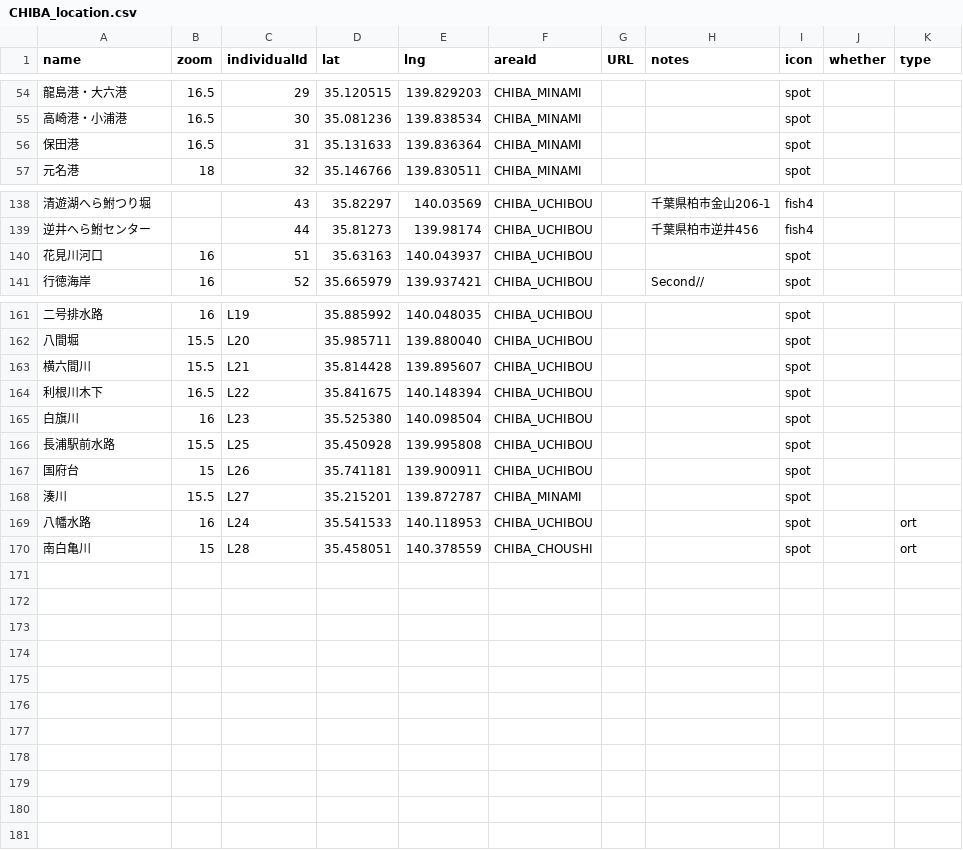
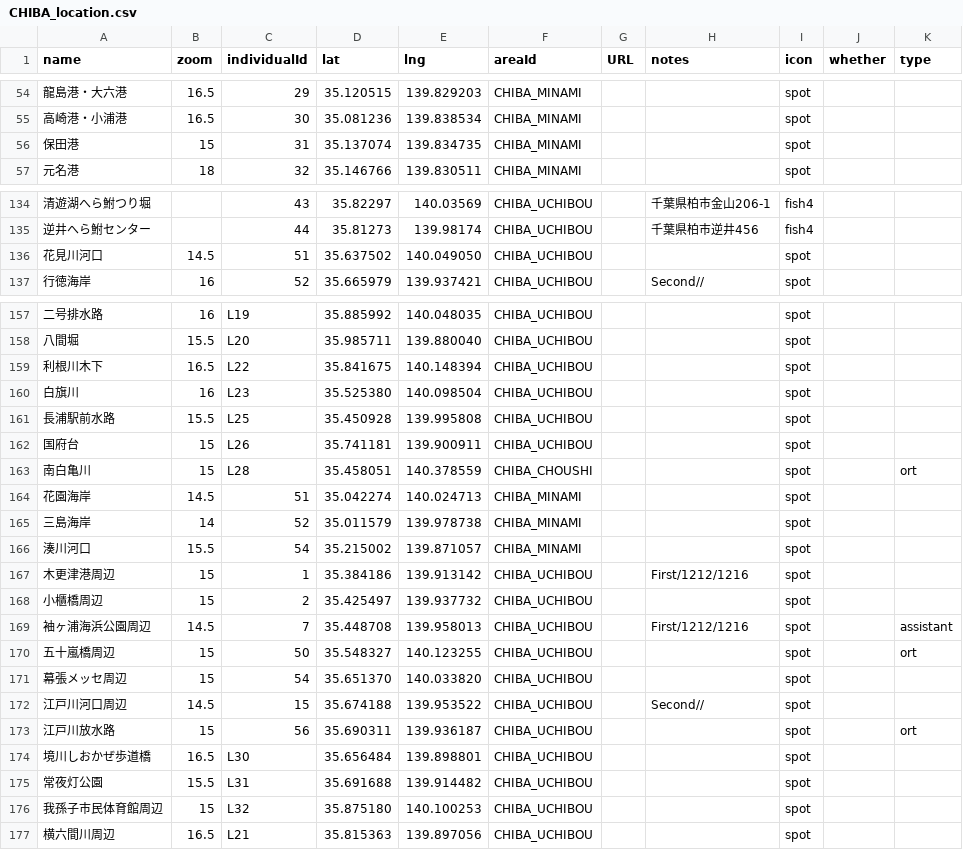
Before and after one commit to 4476barebare/MAP-, a CSV file: KANTO/CHIBA_location.csv, drawn as a sheet; only a part is shown, gaps mark what is left out; removed rows and columns are numbered as before the commit, all else as after; the diff covers the shown part only; the diff names each change by its address in the sheet, - before the commit and + after, or states it on an @@ line.

```diff
--- a/KANTO/CHIBA_location.csv
+++ b/KANTO/CHIBA_location.csv
-B56 (zoom): 16.5
+B56 (zoom): 15
-D56 (lat): 35.131633
+D56 (lat): 35.137074
-E56 (lng): 139.836364
+E56 (lng): 139.834735
-B136 (zoom): 16
+B136 (zoom): 14.5
-D136 (lat): 35.63163
+D136 (lat): 35.637502
-E136 (lng): 140.043937
+E136 (lng): 140.049050
-row 163: 横六間川 | 15.5 | L21 | 35.814428 | 139.895607 | CHIBA_UCHIBOU |  |  | spot
-row 168: 湊川 | 15.5 | L27 | 35.215201 | 139.872787 | CHIBA_MINAMI |  |  | spot
-row 169: 八幡水路 | 16 | L24 | 35.541533 | 140.118953 | CHIBA_UCHIBOU |  |  | spot |  | ort
+row 164: 花園海岸 | 14.5 | 51 | 35.042274 | 140.024713 | CHIBA_MINAMI |  |  | spot
+row 165: 三島海岸 | 14 | 52 | 35.011579 | 139.978738 | CHIBA_MINAMI |  |  | spot
+row 166: 湊川河口 | 15.5 | 54 | 35.215002 | 139.871057 | CHIBA_MINAMI |  |  | spot
+row 167: 木更津港周辺 | 15 | 1 | 35.384186 | 139.913142 | CHIBA_UCHIBOU |  | First/1212/1216 | spot
+row 168: 小櫃橋周辺 | 15 | 2 | 35.425497 | 139.937732 | CHIBA_UCHIBOU |  |  | spot
+row 169: 袖ヶ浦海浜公園周辺 | 14.5 | 7 | 35.448708 | 139.958013 | CHIBA_UCHIBOU |  | First/1212/1216 | spot |  | assistant
+row 170: 五十嵐橋周辺 | 15 | 50 | 35.548327 | 140.123255 | CHIBA_UCHIBOU |  |  | spot |  | ort
+row 171: 幕張メッセ周辺 | 15 | 54 | 35.651370 | 140.033820 | CHIBA_UCHIBOU |  |  | spot
+row 172: 江戸川河口周辺 | 14.5 | 15 | 35.674188 | 139.953522 | CHIBA_UCHIBOU |  | Second// | spot
+row 173: 江戸川放水路 | 15 | 56 | 35.690311 | 139.936187 | CHIBA_UCHIBOU |  |  | spot |  | ort
+row 174: 境川しおかぜ歩道橋 | 16.5 | L30 | 35.656484 | 139.898801 | CHIBA_UCHIBOU |  |  | spot
+row 175: 常夜灯公園 | 15.5 | L31 | 35.691688 | 139.914482 | CHIBA_UCHIBOU |  |  | spot
+row 176: 我孫子市民体育館周辺 | 15 | L32 | 35.875180 | 140.100253 | CHIBA_UCHIBOU |  |  | spot
+row 177: 横六間川周辺 | 16.5 | L21 | 35.815363 | 139.897056 | CHIBA_UCHIBOU |  |  | spot
```
Also changed, not shown: 4 removed rows and 18 edited cells elsewhere in this file, KANTO/KANAGAWA_fish.csv, KANTO/KANAGAWA_location.csv, 3 other files.
